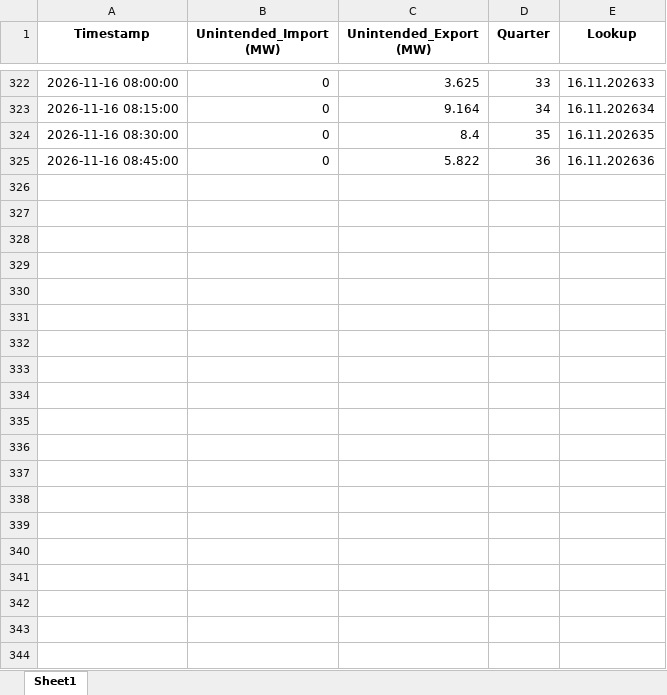
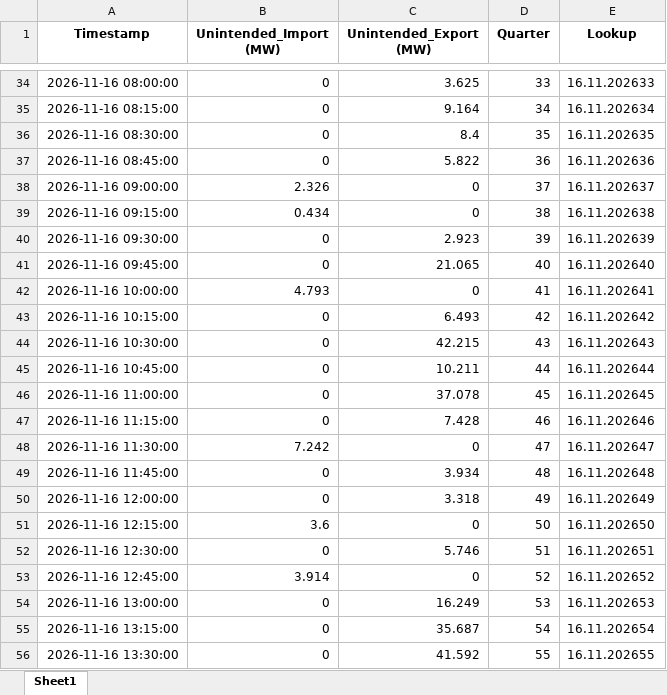
Before and after one commit to Andrei-Ionita/AdremTrading, an Excel workbook: data_fetching/Entsoe/Unintended_Deviation.xlsx, sheet Sheet1, drawn as a sheet; only a part is shown, gaps mark what is left out; values as stored, in another font and other column widths than the file's, no borders; the diff covers the shown part only; the diff names each change by its address in the sheet, - before the commit and + after, or states it on an @@ line.

```diff
--- a/data_fetching/Entsoe/Unintended_Deviation.xlsx (sheet Sheet1)
+++ b/data_fetching/Entsoe/Unintended_Deviation.xlsx (sheet Sheet1)
+row 38: 2026-11-16 09:00:00 | 2.326 | 0 | 37 | 16.11.202637
+row 39: 2026-11-16 09:15:00 | 0.434 | 0 | 38 | 16.11.202638
+row 40: 2026-11-16 09:30:00 | 0 | 2.923 | 39 | 16.11.202639
+row 41: 2026-11-16 09:45:00 | 0 | 21.065 | 40 | 16.11.202640
+row 42: 2026-11-16 10:00:00 | 4.793 | 0 | 41 | 16.11.202641
+row 43: 2026-11-16 10:15:00 | 0 | 6.493 | 42 | 16.11.202642
+row 44: 2026-11-16 10:30:00 | 0 | 42.215 | 43 | 16.11.202643
+row 45: 2026-11-16 10:45:00 | 0 | 10.211 | 44 | 16.11.202644
+row 46: 2026-11-16 11:00:00 | 0 | 37.078 | 45 | 16.11.202645
+row 47: 2026-11-16 11:15:00 | 0 | 7.428 | 46 | 16.11.202646
+row 48: 2026-11-16 11:30:00 | 7.242 | 0 | 47 | 16.11.202647
+row 49: 2026-11-16 11:45:00 | 0 | 3.934 | 48 | 16.11.202648
+row 50: 2026-11-16 12:00:00 | 0 | 3.318 | 49 | 16.11.202649
+row 51: 2026-11-16 12:15:00 | 3.6 | 0 | 50 | 16.11.202650
+row 52: 2026-11-16 12:30:00 | 0 | 5.746 | 51 | 16.11.202651
+row 53: 2026-11-16 12:45:00 | 3.914 | 0 | 52 | 16.11.202652
+row 54: 2026-11-16 13:00:00 | 0 | 16.249 | 53 | 16.11.202653
+row 55: 2026-11-16 13:15:00 | 0 | 35.687 | 54 | 16.11.202654
+row 56: 2026-11-16 13:30:00 | 0 | 41.592 | 55 | 16.11.202655
```
Also changed, not shown: 77 added rows and 288 removed rows elsewhere in this sheet, data_fetching/Entsoe/Balancing_Energy_Activation.xlsx, data_fetching/Entsoe/Hydro_Production_Historical.xlsx, 32 other files.
